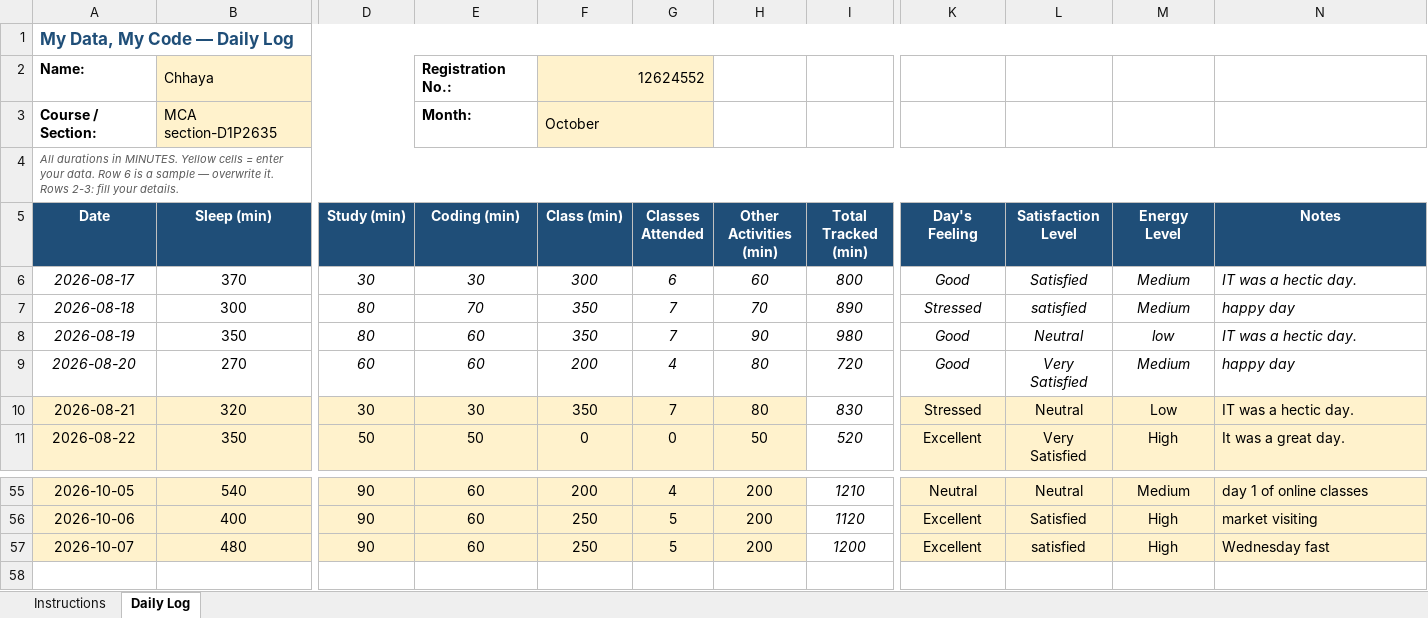
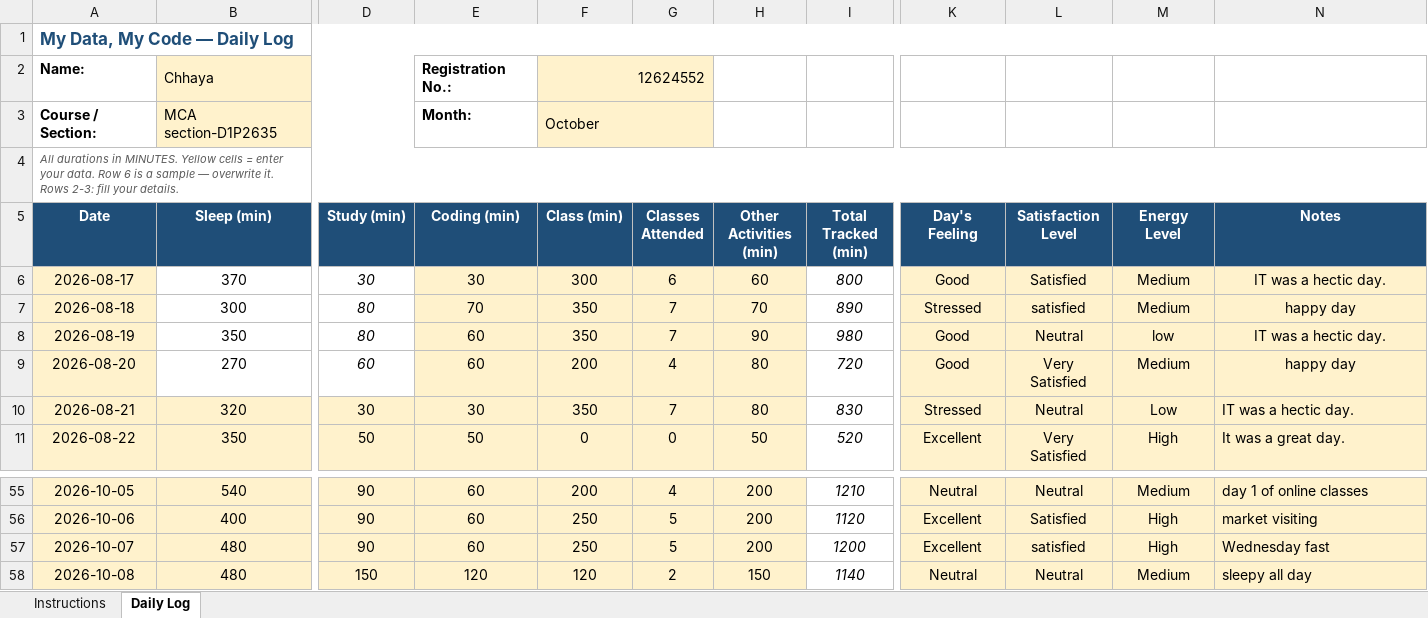
Before and after one commit to chhayasachdeva06/CAP776-Daily-Work, an Excel workbook: excel file.xlsx, sheet Daily Log, drawn as a sheet; only a part is shown, gaps mark what is left out; values as stored, in another font and other column widths than the file's, no borders; conditional formats not drawn; rows hold the shown columns only; the diff names each change by its address in the sheet, - before the commit and + after, or states it on an @@ line.

Commit message:
Update excel file.xlsx

```diff
--- a/excel file.xlsx (sheet Daily Log)
+++ b/excel file.xlsx (sheet Daily Log)
@@ A6:A9 fill: none → #FFF2CC, italic: on → off @@
@@ E6:H9 fill: none → #FFF2CC, italic: on → off @@
@@ K6:N9 fill: none → #FFF2CC, italic: on → off @@
-N6:N9 alignment: left
+N6:N9 alignment: center
+row 58: 2026-10-08 | 480 | 150 | 120 | 120 | 2 | 150 | 1140 | Neutral | Neutral | Medium | sleepy all day
```
